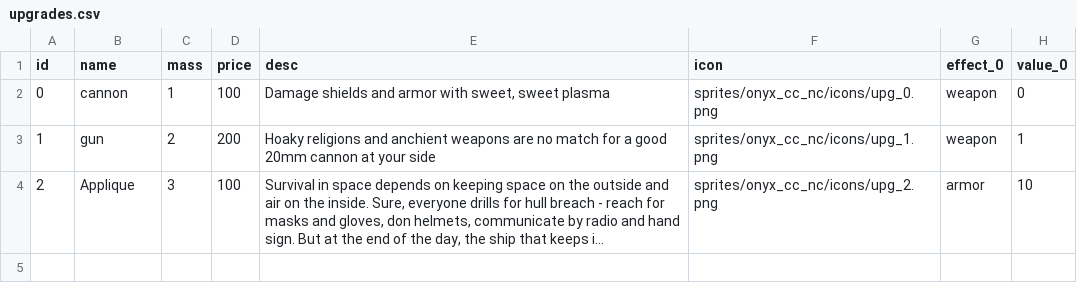
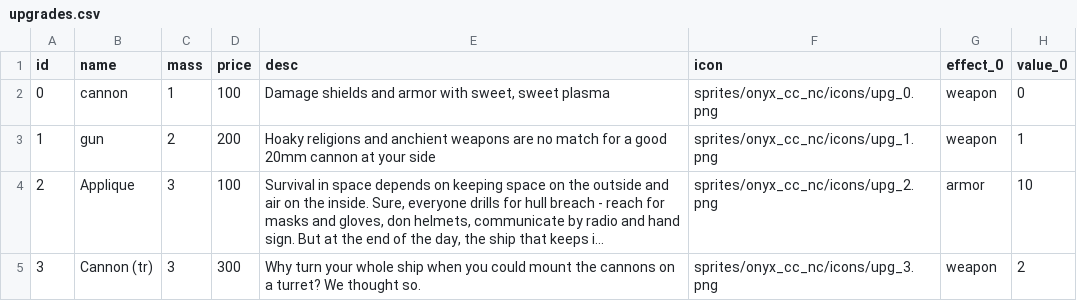
Before and after one commit to EamonnMR/mpevmvp, a CSV file: data/upgrades.csv, drawn as a sheet; long unchanged cells end in …; the diff names each change by its address in the sheet, - before the commit and + after, or states it on an @@ line.

Commit message:
Turreted weapons

```diff
--- a/data/upgrades.csv
+++ b/data/upgrades.csv
+row 5: 3 | Cannon (tr) | 3 | 300 | Why turn your whole ship when you could mount the cannons on a turret? We thought so. | sprites/onyx_cc_nc/icons/upg_3.png | weapon | 2
```
Also changed, not shown: data/ships.csv, data/weapons.csv, 10 other files.
